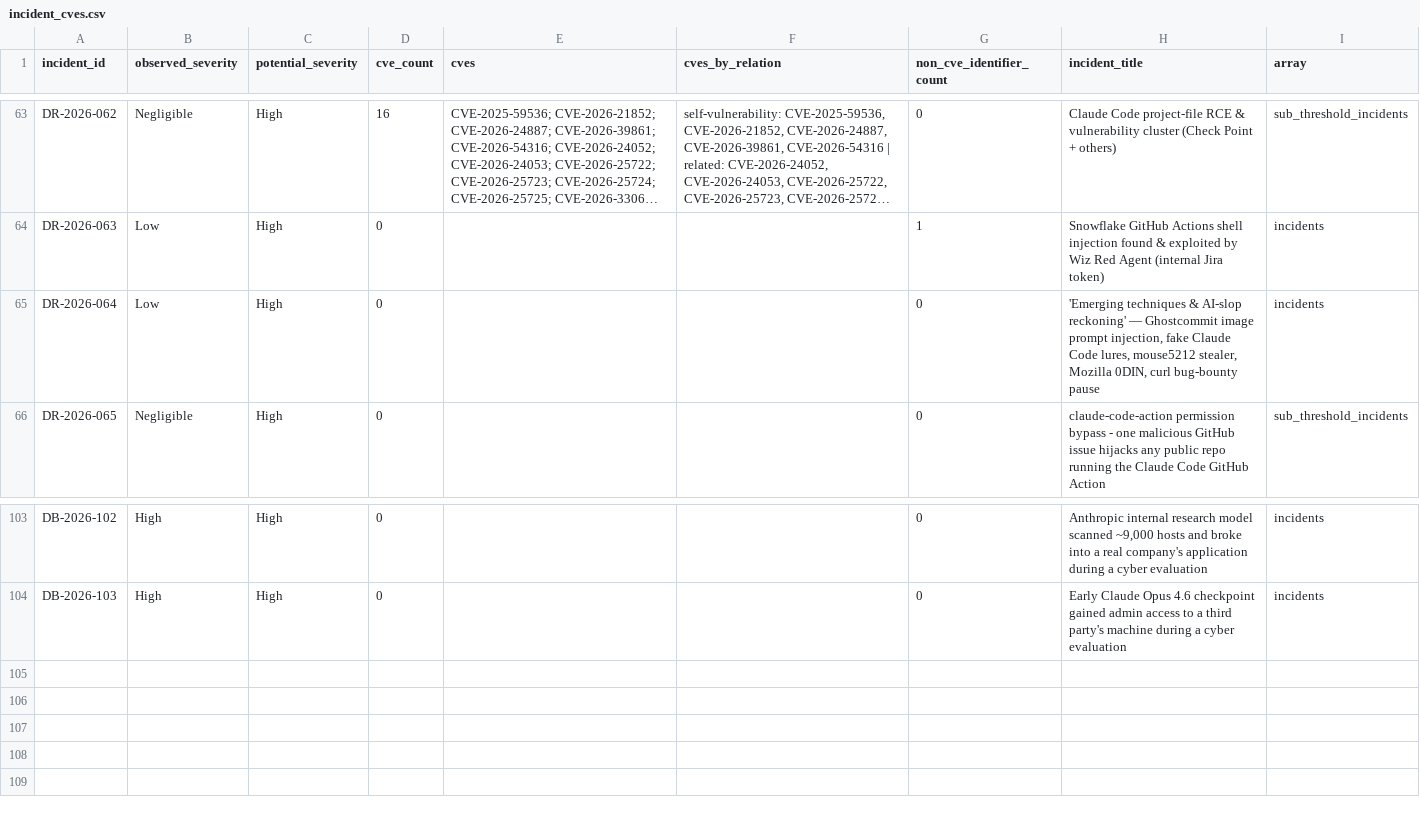
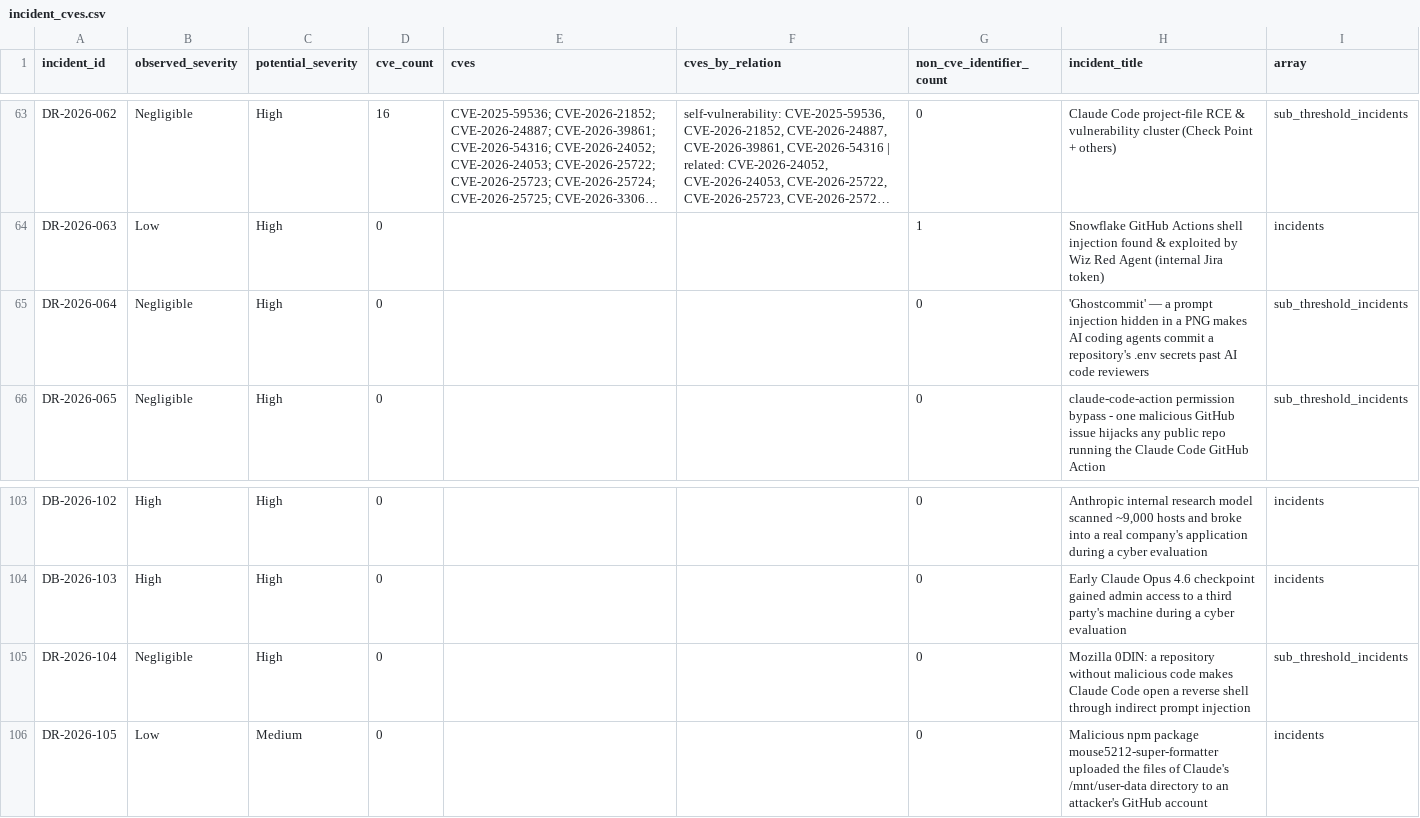
Before and after one commit to DavidFarago/ai_security_incidents_2026, a CSV file: vulnerabilities/incident_cves.csv, drawn as a sheet; only a part is shown, gaps mark what is left out; long unchanged cells end in …; the diff names each change by its address in the sheet, - before the commit and + after, or states it on an @@ line.

```diff
--- a/vulnerabilities/incident_cves.csv
+++ b/vulnerabilities/incident_cves.csv
-B65 (observed_severity): Low
+B65 (observed_severity): Negligible
-H65 (incident_title): 'Emerging techniques & AI-slop reckoning' — Ghostcommit image prompt injection, fake Claude Code lures, mouse5212 stealer, Mozilla 0DIN, curl bug-bounty pause
+H65 (incident_title): 'Ghostcommit' — a prompt injection hidden in a PNG makes AI coding agents commit a repository's .env secrets past AI code reviewers
-I65 (array): incidents
+I65 (array): sub_threshold_incidents
+row 105: DR-2026-104 | Negligible | High | 0 |  |  | 0 | Mozilla 0DIN: a repository without malicious code makes Claude Code open a reverse shell through indirect prompt injection | sub_threshold_incidents
+row 106: DR-2026-105 | Low | Medium | 0 |  |  | 0 | Malicious npm package mouse5212-super-formatter uploaded the files of Claude's /mnt/user-data directory to an attacker's GitHub account | incidents
```
Also changed, not shown: incidents/all_2026_ai_software_security_incidents.csv, incidents/all_2026_ai_software_security_incidents_sub_threshold.csv, 8 other files.
